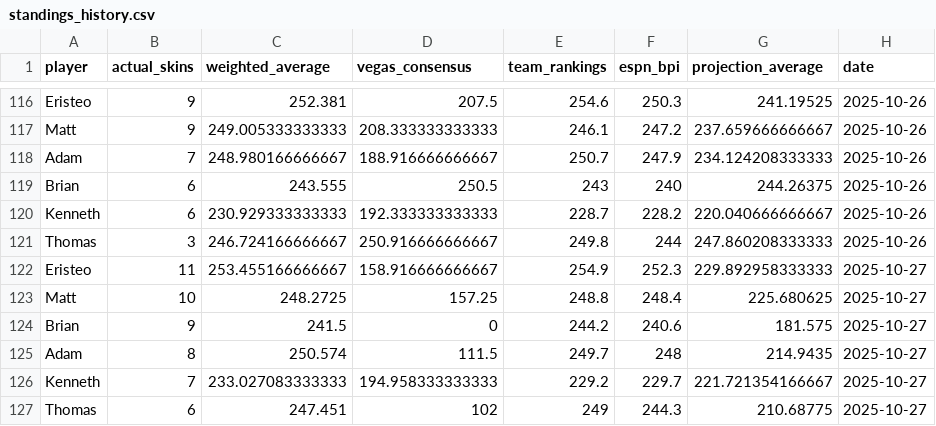
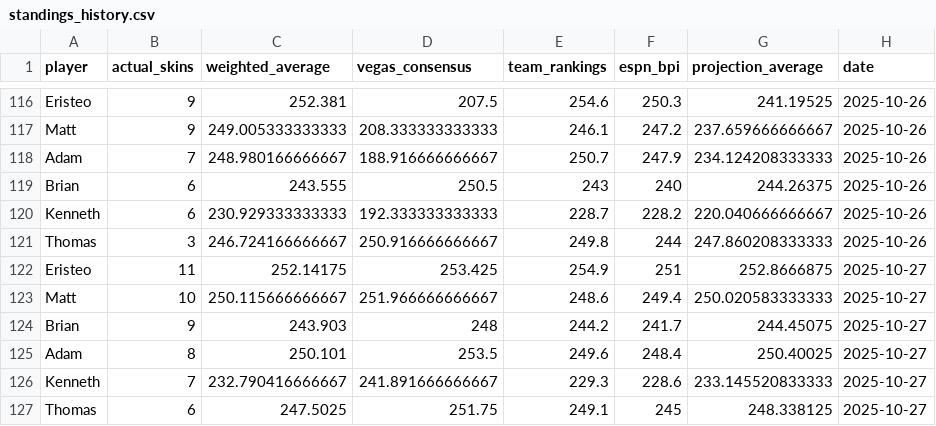
Before and after one commit to ejperez2/skins-standings, a CSV file: standings_history.csv, drawn as a sheet; only a part is shown, gaps mark what is left out.

```diff
--- a/standings_history.csv
+++ b/standings_history.csv
@@ -121,7 +121,7 @@
 "Thomas",3,246.724166666667,250.916666666667,249.8,244,247.860208333333,2025-10-26
-"Eristeo",11,253.455166666667,158.916666666667,254.9,252.3,229.892958333333,2025-10-27
-"Matt",10,248.2725,157.25,248.8,248.4,225.680625,2025-10-27
-"Brian",9,241.5,0,244.2,240.6,181.575,2025-10-27
-"Adam",8,250.574,111.5,249.7,248,214.9435,2025-10-27
-"Kenneth",7,233.027083333333,194.958333333333,229.2,229.7,221.721354166667,2025-10-27
-"Thomas",6,247.451,102,249,244.3,210.68775,2025-10-27
+"Eristeo",11,252.14175,253.425,254.9,251,252.8666875,2025-10-27
+"Matt",10,250.115666666667,251.966666666667,248.6,249.4,250.020583333333,2025-10-27
+"Brian",9,243.903,248,244.2,241.7,244.45075,2025-10-27
+"Adam",8,250.101,253.5,249.6,248.4,250.40025,2025-10-27
+"Kenneth",7,232.790416666667,241.891666666667,229.3,228.6,233.145520833333,2025-10-27
+"Thomas",6,247.5025,251.75,249.1,245,248.338125,2025-10-27
```
Also changed, not shown: 1 other file.
